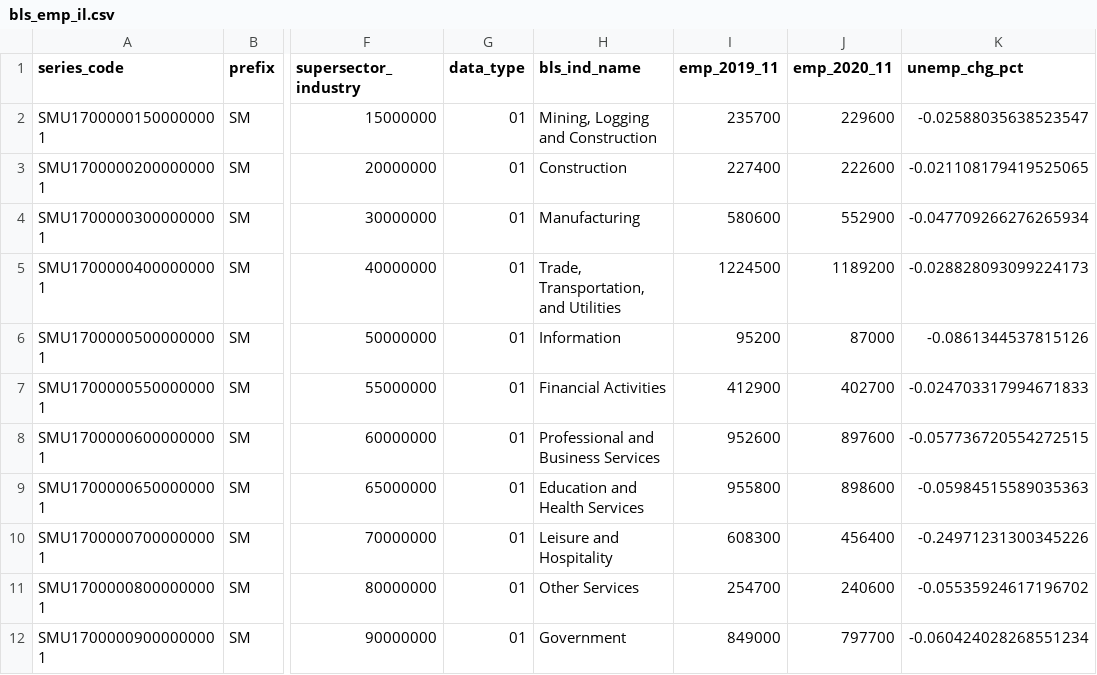
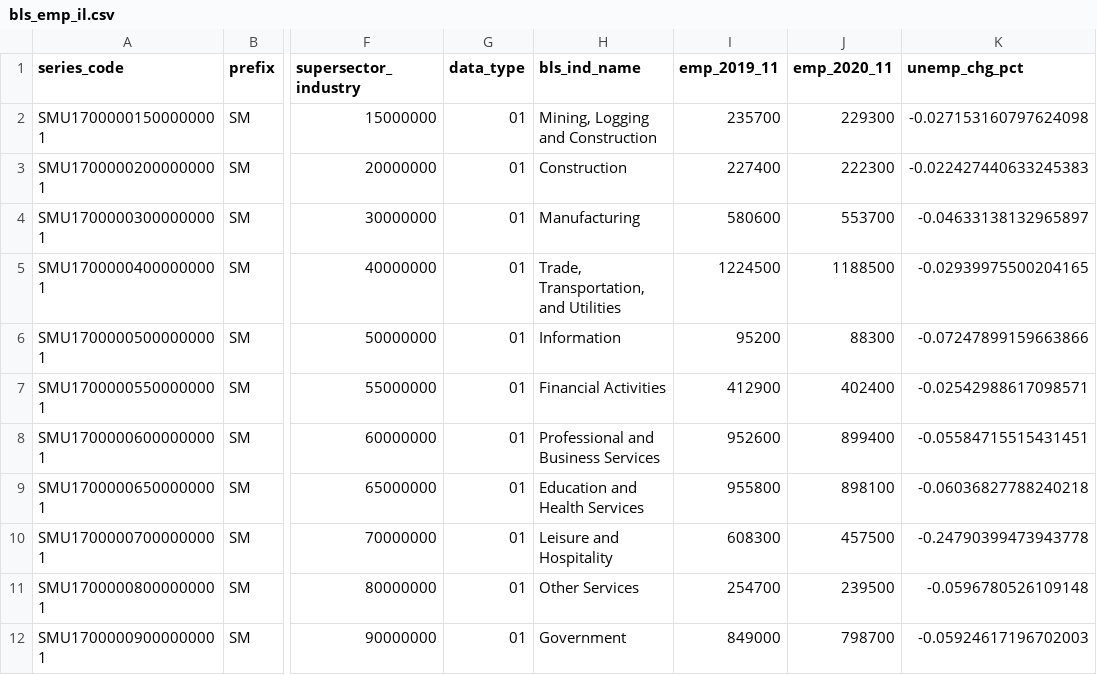
Before and after one commit to mcrpc/rental-assistance-cities, a CSV file: data/bls_emp_il.csv, drawn as a sheet; only a part is shown, gaps mark what is left out; the diff names each change by its address in the sheet, - before the commit and + after, or states it on an @@ line.

```diff
--- a/data/bls_emp_il.csv
+++ b/data/bls_emp_il.csv
-J2 (emp_2020_11): 229600
+J2 (emp_2020_11): 229300
-K2 (unemp_chg_pct): -0.02588035638523547
+K2 (unemp_chg_pct): -0.027153160797624098
-J3 (emp_2020_11): 222600
+J3 (emp_2020_11): 222300
-K3 (unemp_chg_pct): -0.021108179419525065
+K3 (unemp_chg_pct): -0.022427440633245383
-J4 (emp_2020_11): 552900
+J4 (emp_2020_11): 553700
-K4 (unemp_chg_pct): -0.047709266276265934
+K4 (unemp_chg_pct): -0.04633138132965897
-J5 (emp_2020_11): 1189200
+J5 (emp_2020_11): 1188500
-K5 (unemp_chg_pct): -0.028828093099224173
+K5 (unemp_chg_pct): -0.02939975500204165
-J6 (emp_2020_11): 87000
+J6 (emp_2020_11): 88300
-K6 (unemp_chg_pct): -0.0861344537815126
+K6 (unemp_chg_pct): -0.07247899159663866
-J7 (emp_2020_11): 402700
+J7 (emp_2020_11): 402400
-K7 (unemp_chg_pct): -0.024703317994671833
+K7 (unemp_chg_pct): -0.02542988617098571
-J8 (emp_2020_11): 897600
+J8 (emp_2020_11): 899400
-K8 (unemp_chg_pct): -0.057736720554272515
+K8 (unemp_chg_pct): -0.05584715515431451
-J9 (emp_2020_11): 898600
+J9 (emp_2020_11): 898100
-K9 (unemp_chg_pct): -0.05984515589035363
+K9 (unemp_chg_pct): -0.06036827788240218
-J10 (emp_2020_11): 456400
+J10 (emp_2020_11): 457500
-K10 (unemp_chg_pct): -0.24971231300345226
+K10 (unemp_chg_pct): -0.24790399473943778
-J11 (emp_2020_11): 240600
+J11 (emp_2020_11): 239500
-K11 (unemp_chg_pct): -0.05535924617196702
+K11 (unemp_chg_pct): -0.0596780526109148
-J12 (emp_2020_11): 797700
+J12 (emp_2020_11): 798700
-K12 (unemp_chg_pct): -0.060424028268551234
+K12 (unemp_chg_pct): -0.05924617196702003
```
Also changed, not shown: 14 other files.
